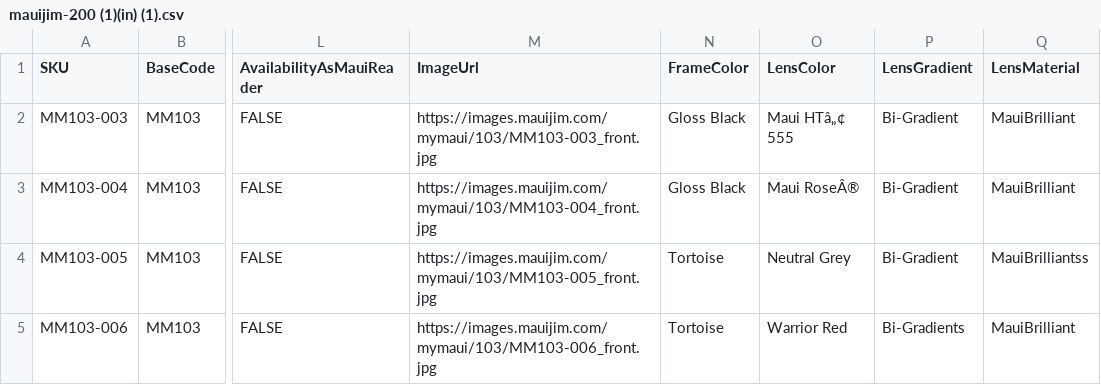
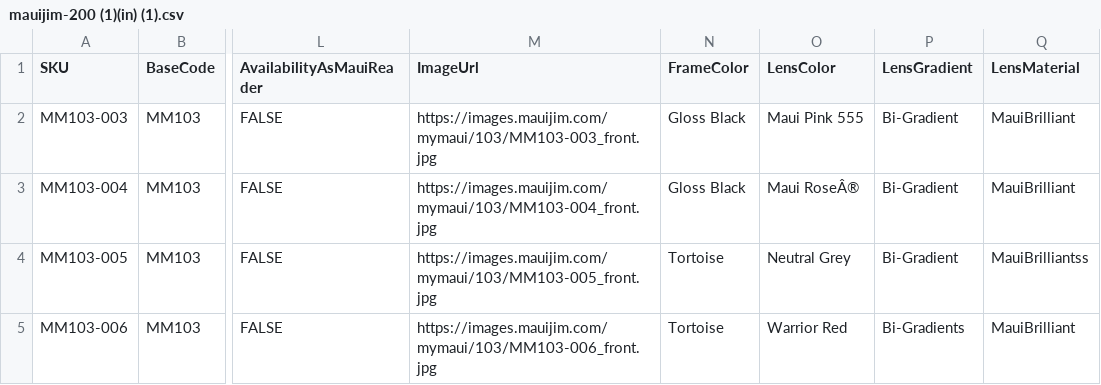
Before and after one commit to dave-cheever/imports, a CSV file: mauijim-200 (1)(in) (1).csv, drawn as a sheet; only a part is shown, gaps mark what is left out; the diff names each change by its address in the sheet, - before the commit and + after, or states it on an @@ line.

Commit message:
Update mauijim-200 (1)(in) (1).csv

```diff
--- a/mauijim-200 (1)(in) (1).csv
+++ b/mauijim-200 (1)(in) (1).csv
-O2 (LensColor): Maui HTâ„¢ 555
+O2 (LensColor): Maui Pink 555
```
